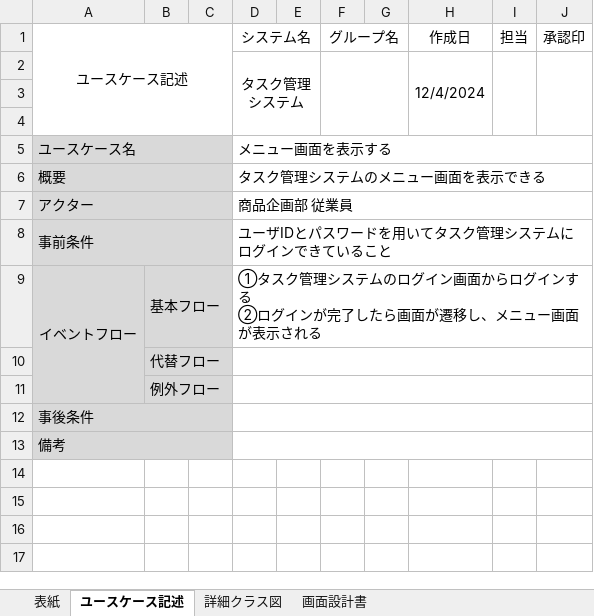
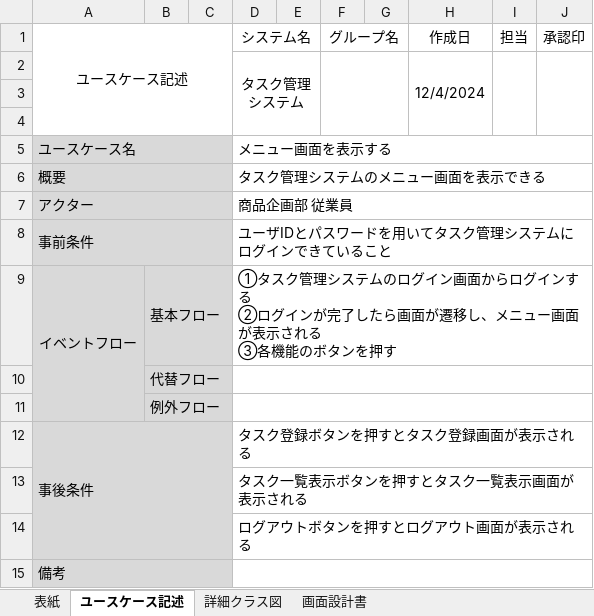
Before and after one commit to comsize-KasumiOishi/ProjectX, an Excel workbook: プロジェクト型演習_成果物(メニュー).xlsx, sheet ユースケース記述, drawn as a sheet; values as stored, in another font and other column widths than the file's, no borders; ↵ is a line break in a cell; the diff names each change by its address in the sheet, - before the commit and + after, or states it on an @@ line.

```diff
--- a/プロジェクト型演習_成果物(メニュー).xlsx (sheet ユースケース記述)
+++ b/プロジェクト型演習_成果物(メニュー).xlsx (sheet ユースケース記述)
-D9 (システム名): …示される
+D9 (システム名): …示される ↵ ③各機能のボタンを押す
-B12:C12 fill: none
+B12:C12 fill: #D9D9D9
-D12 (システム名): (empty)
+D12 (システム名): タスク登録ボタンを押すとタスク登録画面が表示される
+row 13:  |  |  | タスク一覧表示ボタンを押すとタスク一覧表示画面が表示される
+row 14:  |  |  | ログアウトボタンを押すとログアウト画面が表示される
```
Also changed, not shown: sheet 画面設計書, プロジェクト型演習_成果物(ログイン).xlsx.
